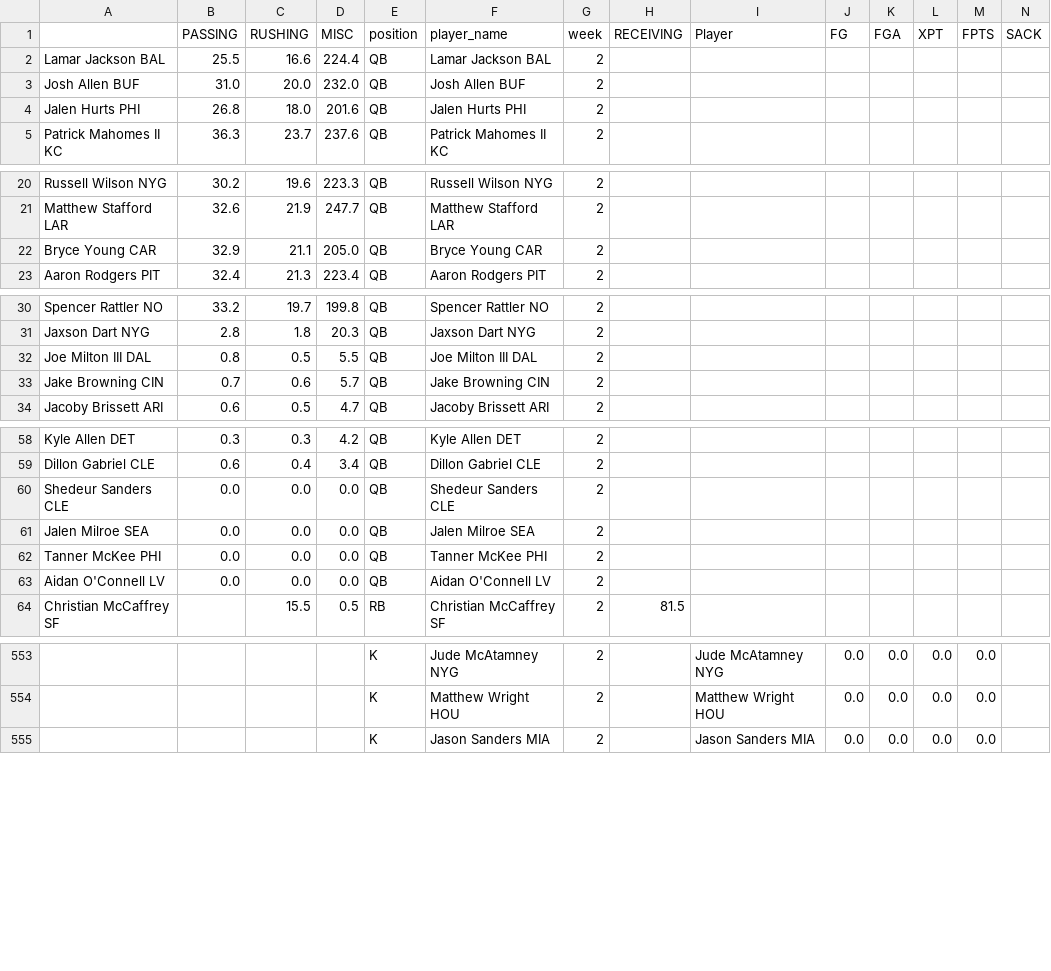
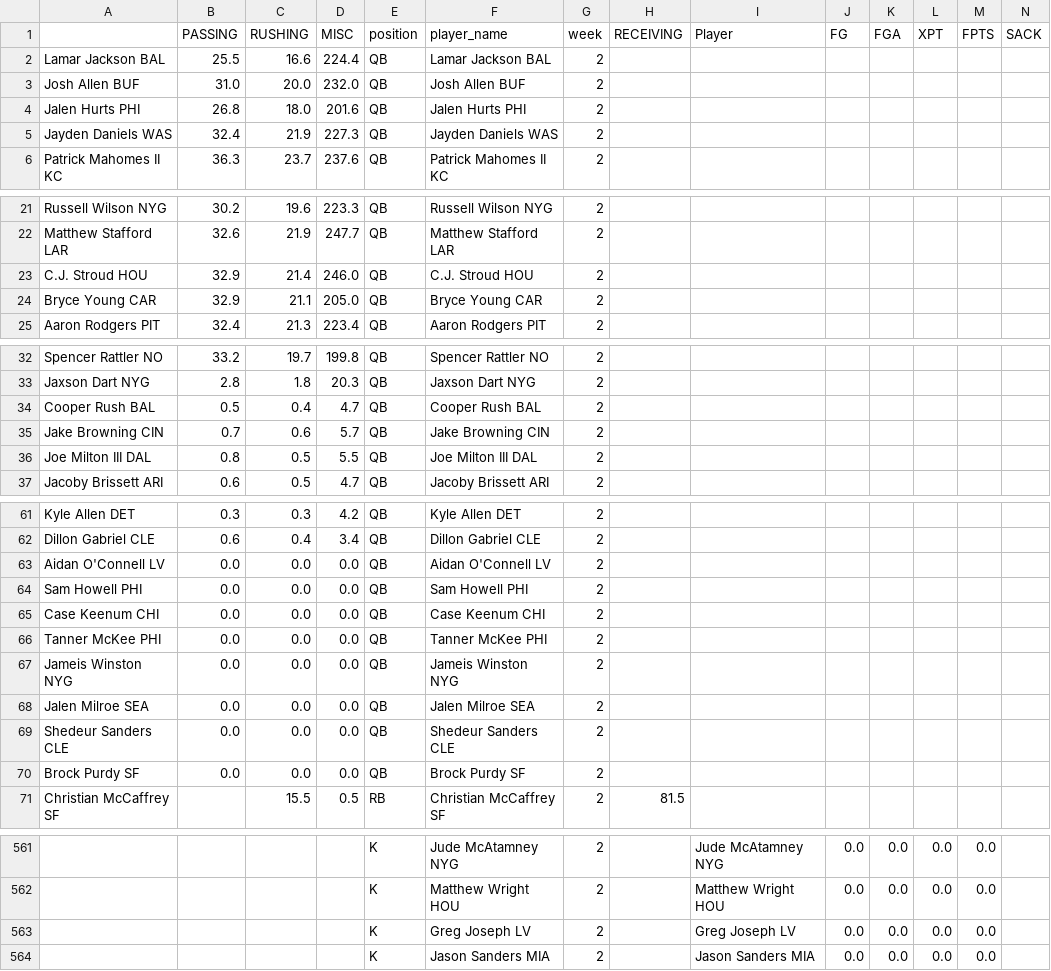
Before and after one commit to msrtliw2/fantasy-lineup-picker, a CSV file: data/projections_week_2.csv, drawn as a sheet; only a part is shown, gaps mark what is left out; addresses are those after the commit; rows hold the shown columns only; the diff covers the shown part only; the diff names each change by its address in the sheet, - before the commit and + after, or states it on an @@ line.

```diff
--- a/data/projections_week_2.csv
+++ b/data/projections_week_2.csv
+row 5: Jayden Daniels WAS | 32.4 | 21.9 | 227.3 | QB | Jayden Daniels WAS | 2
+row 23: C.J. Stroud HOU | 32.9 | 21.4 | 246.0 | QB | C.J. Stroud HOU | 2
+row 34: Cooper Rush BAL | 0.5 | 0.4 | 4.7 | QB | Cooper Rush BAL | 2
@@ row 33 moved to row 35: Jake Browning CIN @@
+row 64: Sam Howell PHI | 0.0 | 0.0 | 0.0 | QB | Sam Howell PHI | 2
+row 65: Case Keenum CHI | 0.0 | 0.0 | 0.0 | QB | Case Keenum CHI | 2
@@ row 62 moved to row 66: Tanner McKee PHI @@
+row 67: Jameis Winston NYG | 0.0 | 0.0 | 0.0 | QB | Jameis Winston NYG | 2
+row 68: Jalen Milroe SEA | 0.0 | 0.0 | 0.0 | QB | Jalen Milroe SEA | 2
-A70: Jalen Milroe SEA
+A70: Brock Purdy SF
-F70 (player_name): Jalen Milroe SEA
+F70 (player_name): Brock Purdy SF
+row 563:  |  |  |  | K | Greg Joseph LV | 2 |  | Greg Joseph LV | 0.0 | 0.0 | 0.0 | 0.0
```
Also changed, not shown: 1 added row, 1 moved row and 2 edited cells elsewhere in this file, data/projections_week_4.csv, data/projections_week_5.csv, 14 other files.
